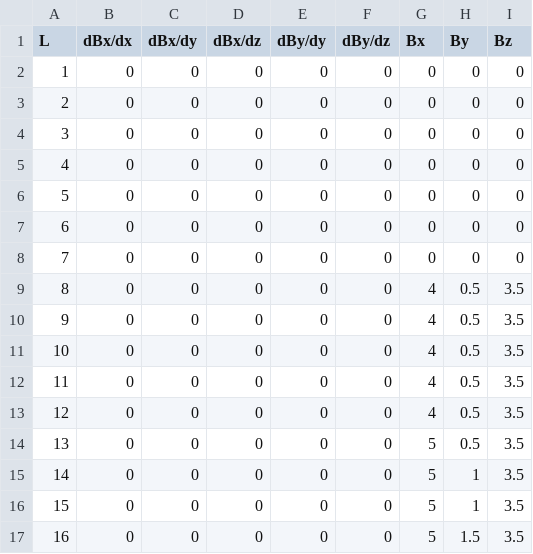
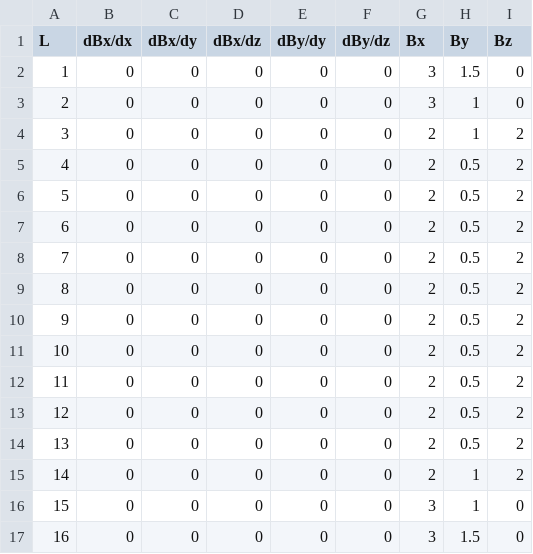
Before and after one commit to VFrancescon/CoilsCL, a CSV file: Uopt2_Nav2_OPT2RE.csv, drawn as a sheet.

```diff
--- a/Uopt2_Nav2_OPT2RE.csv
+++ b/Uopt2_Nav2_OPT2RE.csv
@@ -1,17 +1,17 @@
 L,dBx/dx,dBx/dy,dBx/dz,dBy/dy,dBy/dz,Bx,By,Bz
-1,0,0,0,0,0,0,0,0
-2,0,0,0,0,0,0,0,0
-3,0,0,0,0,0,0,0,0
-4,0,0,0,0,0,0,0,0
-5,0,0,0,0,0,0,0,0
-6,0,0,0,0,0,0,0,0
-7,0,0,0,0,0,0,0,0
-8,0,0,0,0,0,4,0.5,3.5
-9,0,0,0,0,0,4,0.5,3.5
-10,0,0,0,0,0,4,0.5,3.5
-11,0,0,0,0,0,4,0.5,3.5
-12,0,0,0,0,0,4,0.5,3.5
-13,0,0,0,0,0,5,0.5,3.5
-14,0,0,0,0,0,5,1,3.5
-15,0,0,0,0,0,5,1,3.5
-16,0,0,0,0,0,5,1.5,3.5
+1,0,0,0,0,0,3,1.5,0
+2,0,0,0,0,0,3,1,0
+3,0,0,0,0,0,2,1,2
+4,0,0,0,0,0,2,0.5,2
+5,0,0,0,0,0,2,0.5,2
+6,0,0,0,0,0,2,0.5,2
+7,0,0,0,0,0,2,0.5,2
+8,0,0,0,0,0,2,0.5,2
+9,0,0,0,0,0,2,0.5,2
+10,0,0,0,0,0,2,0.5,2
+11,0,0,0,0,0,2,0.5,2
+12,0,0,0,0,0,2,0.5,2
+13,0,0,0,0,0,2,0.5,2
+14,0,0,0,0,0,2,1,2
+15,0,0,0,0,0,3,1,0
+16,0,0,0,0,0,3,1.5,0
```
Also changed, not shown: 1 other file.
